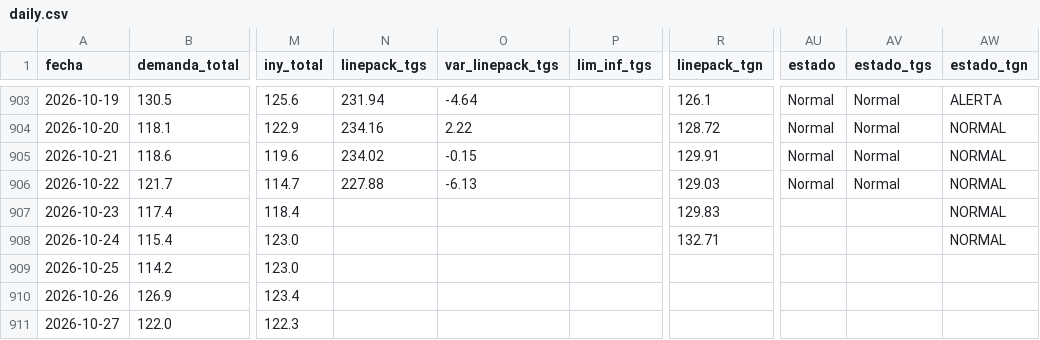
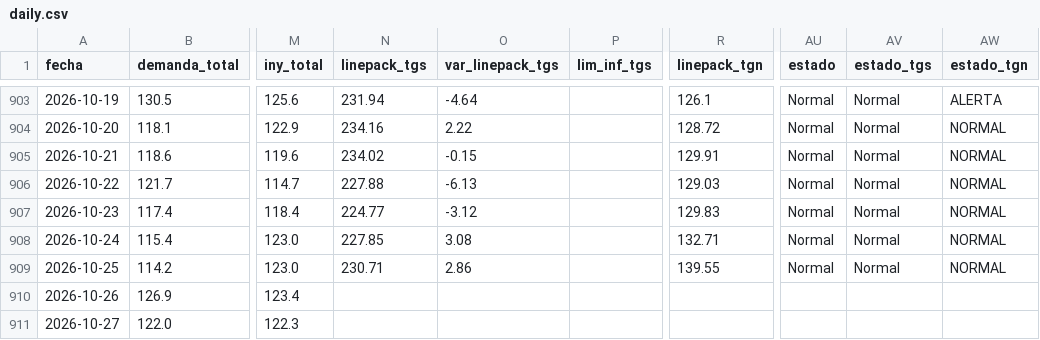
Before and after one commit to RodrigoManassero/estado-sistema-gas-rodrigo, a CSV file: data/daily.csv, drawn as a sheet; only a part is shown, gaps mark what is left out; the diff names each change by its address in the sheet, - before the commit and + after, or states it on an @@ line.

```diff
--- a/data/daily.csv
+++ b/data/daily.csv
-N907 (linepack_tgs): (empty)
+N907 (linepack_tgs): 224.77
-O907 (var_linepack_tgs): (empty)
+O907 (var_linepack_tgs): -3.12
-AU907:AU909 (estado): (empty)
+AU907:AU909 (estado): Normal
-AV907:AV909 (estado_tgs): (empty)
+AV907:AV909 (estado_tgs): Normal
-N908 (linepack_tgs): (empty)
+N908 (linepack_tgs): 227.85
-O908 (var_linepack_tgs): (empty)
+O908 (var_linepack_tgs): 3.08
-N909 (linepack_tgs): (empty)
+N909 (linepack_tgs): 230.71
-O909 (var_linepack_tgs): (empty)
+O909 (var_linepack_tgs): 2.86
-R909 (linepack_tgn): (empty)
+R909 (linepack_tgn): 139.55
-AW909 (estado_tgn): (empty)
+AW909 (estado_tgn): NORMAL
```
Also changed, not shown: data/tgn_system_state.csv, 4 other files.
